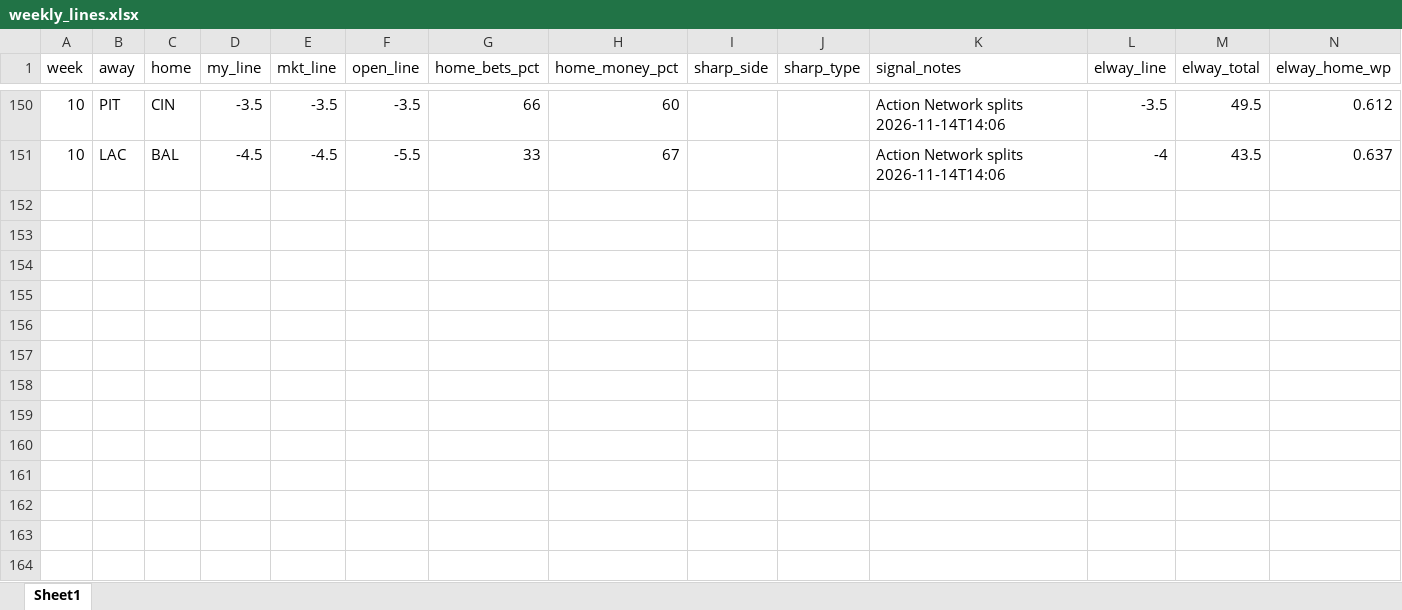
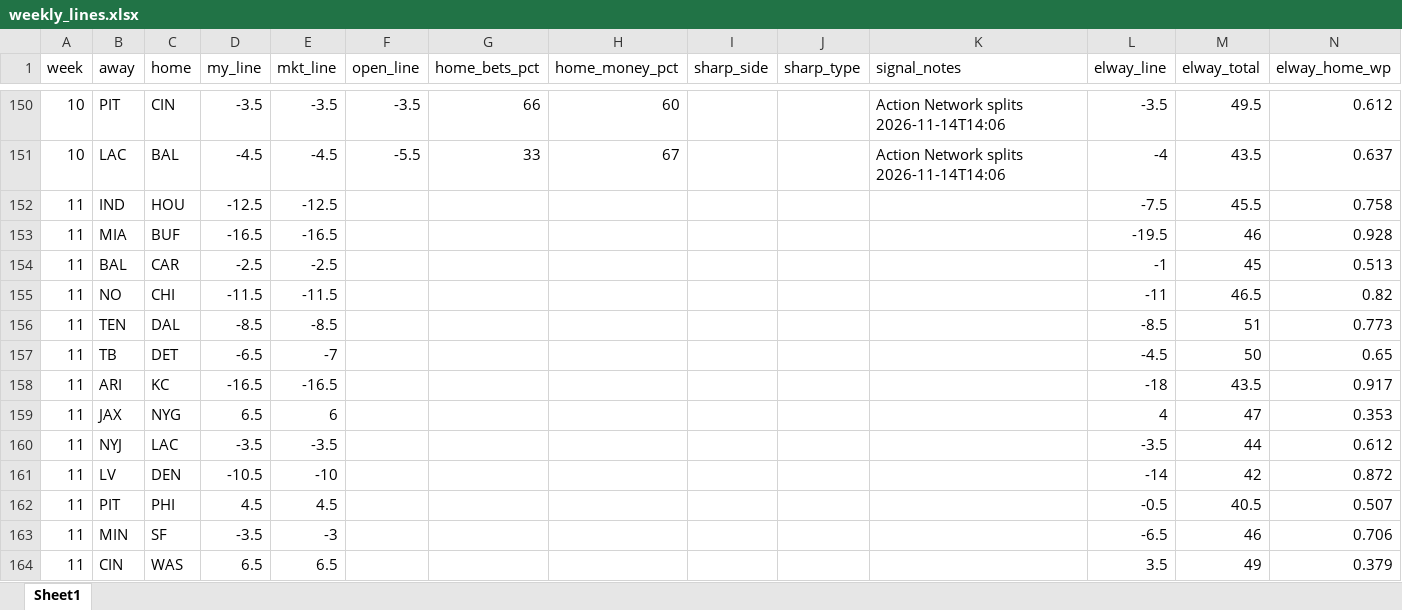
Before and after one commit to jutes16/fantasy_gpx, an Excel workbook: nfl_model/data/weekly_lines.xlsx, sheet Sheet1, drawn as a sheet; only a part is shown, gaps mark what is left out; values as stored, in another font and other column widths than the file's, no borders; the diff names each change by its address in the sheet, - before the commit and + after, or states it on an @@ line.

Commit message:
updates 11_18
add week 10 and 11 data

```diff
--- a/nfl_model/data/weekly_lines.xlsx (sheet Sheet1)
+++ b/nfl_model/data/weekly_lines.xlsx (sheet Sheet1)
+row 152: 11 | IND | HOU | -12.5 | -12.5 |  |  |  |  |  |  | -7.5 | 45.5 | 0.758
+row 153: 11 | MIA | BUF | -16.5 | -16.5 |  |  |  |  |  |  | -19.5 | 46 | 0.928
+row 154: 11 | BAL | CAR | -2.5 | -2.5 |  |  |  |  |  |  | -1 | 45 | 0.513
+row 155: 11 | NO | CHI | -11.5 | -11.5 |  |  |  |  |  |  | -11 | 46.5 | 0.82
+row 156: 11 | TEN | DAL | -8.5 | -8.5 |  |  |  |  |  |  | -8.5 | 51 | 0.773
+row 157: 11 | TB | DET | -6.5 | -7 |  |  |  |  |  |  | -4.5 | 50 | 0.65
+row 158: 11 | ARI | KC | -16.5 | -16.5 |  |  |  |  |  |  | -18 | 43.5 | 0.917
+row 159: 11 | JAX | NYG | 6.5 | 6 |  |  |  |  |  |  | 4 | 47 | 0.353
+row 160: 11 | NYJ | LAC | -3.5 | -3.5 |  |  |  |  |  |  | -3.5 | 44 | 0.612
+row 161: 11 | LV | DEN | -10.5 | -10 |  |  |  |  |  |  | -14 | 42 | 0.872
+row 162: 11 | PIT | PHI | 4.5 | 4.5 |  |  |  |  |  |  | -0.5 | 40.5 | 0.507
+row 163: 11 | MIN | SF | -3.5 | -3 |  |  |  |  |  |  | -6.5 | 46 | 0.706
+row 164: 11 | CIN | WAS | 6.5 | 6.5 |  |  |  |  |  |  | 3.5 | 49 | 0.379
```
Also changed, not shown: 2 other files.
